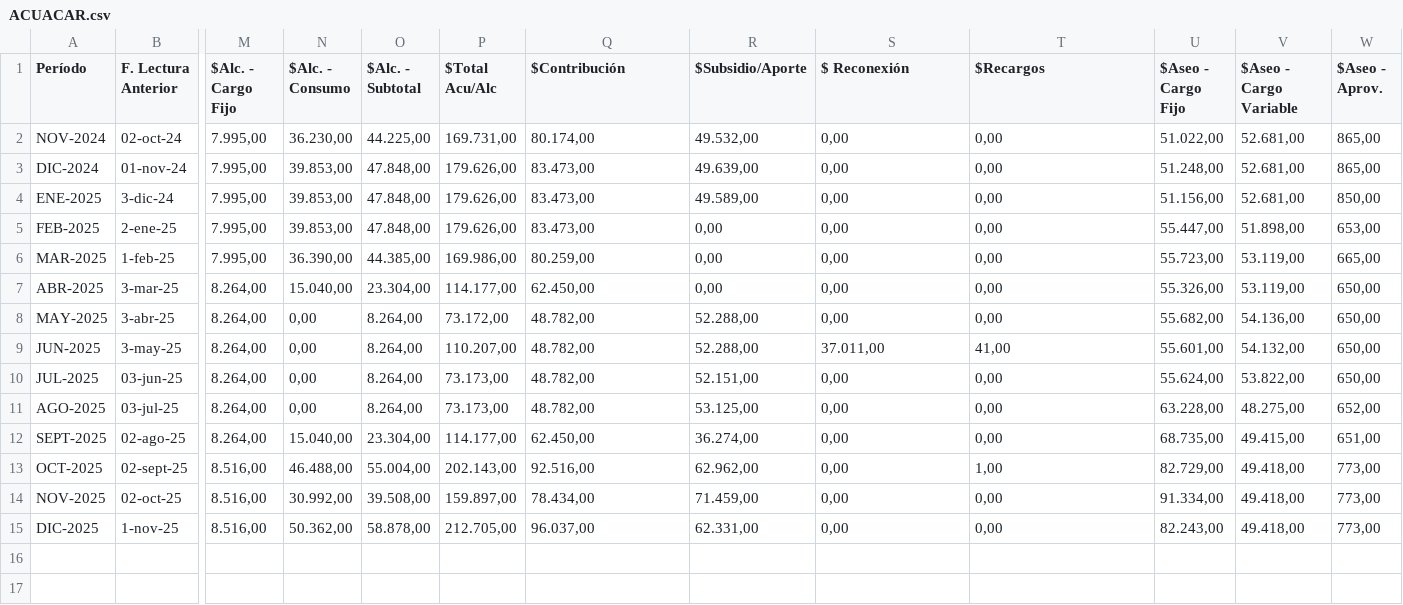
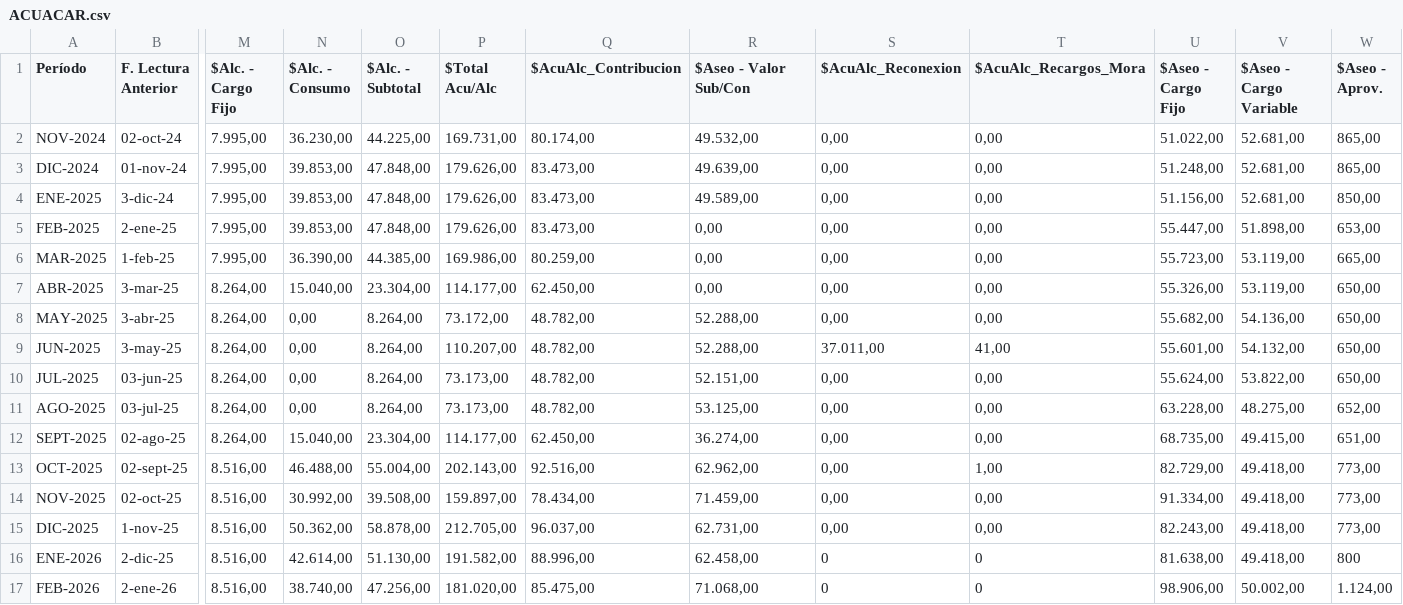
Before and after one commit to jdrestre/UCMS_Project, a CSV file: DATA/ACUACAR.csv, drawn as a sheet; only a part is shown, gaps mark what is left out; rows hold the shown columns only; the diff names each change by its address in the sheet, - before the commit and + after, or states it on an @@ line.

Commit message:
Actualizar feb y ene 2026 ACUACAR 504855

```diff
--- a/DATA/ACUACAR.csv
+++ b/DATA/ACUACAR.csv
-Q1: $Contribución
+Q1: $AcuAlc_Contribucion
-R1: $Subsidio/Aporte
+R1: $Aseo - Valor Sub/Con
-S1: $ Reconexión
+S1: $AcuAlc_Reconexion
-T1: $Recargos
+T1: $AcuAlc_Recargos_Mora
-R15 ($Aseo - Valor Sub/Con): 62.331,00
+R15 ($Aseo - Valor Sub/Con): 62.731,00
+row 16: ENE-2026 | 2-dic-25 | 8.516,00 | 42.614,00 | 51.130,00 | 191.582,00 | 88.996,00 | 62.458,00 | 0 | 0 | 81.638,00 | 49.418,00 | 800
+row 17: FEB-2026 | 2-ene-26 | 8.516,00 | 38.740,00 | 47.256,00 | 181.020,00 | 85.475,00 | 71.068,00 | 0 | 0 | 98.906,00 | 50.002,00 | 1.124,00
```
